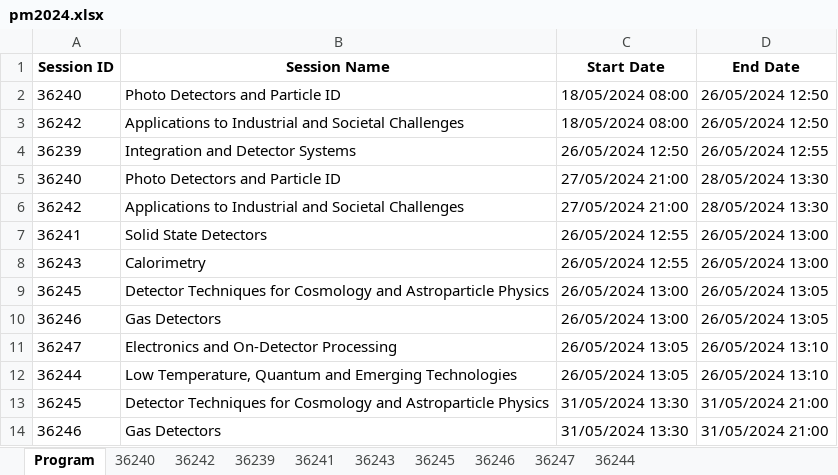
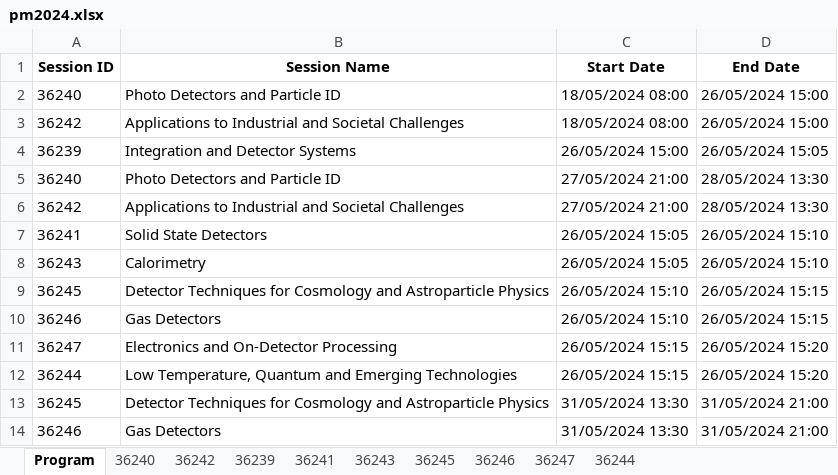
Before and after one commit to lucabaldini/pisameet, an Excel workbook: pm2024/pm2024.xlsx, sheet Program, drawn as a sheet; values as stored, in another font and other column widths than the file's, no borders; the diff names each change by its address in the sheet, - before the commit and + after, or states it on an @@ line.

Commit message:
Minor.

```diff
--- a/pm2024/pm2024.xlsx (sheet Program)
+++ b/pm2024/pm2024.xlsx (sheet Program)
-D2:D3 (End Date): 26/05/2024 12:50
+D2:D3 (End Date): 26/05/2024 15:00
-C4 (Start Date): 26/05/2024 12:50
+C4 (Start Date): 26/05/2024 15:00
-D4 (End Date): 26/05/2024 12:55
+D4 (End Date): 26/05/2024 15:05
-C7:C8 (Start Date): 26/05/2024 12:55
+C7:C8 (Start Date): 26/05/2024 15:05
-D7:D8 (End Date): 26/05/2024 13:00
+D7:D8 (End Date): 26/05/2024 15:10
-C9:C10 (Start Date): 26/05/2024 13:00
+C9:C10 (Start Date): 26/05/2024 15:10
-D9:D10 (End Date): 26/05/2024 13:05
+D9:D10 (End Date): 26/05/2024 15:15
-C11:C12 (Start Date): 26/05/2024 13:05
+C11:C12 (Start Date): 26/05/2024 15:15
-D11:D12 (End Date): 26/05/2024 13:10
+D11:D12 (End Date): 26/05/2024 15:20
```
